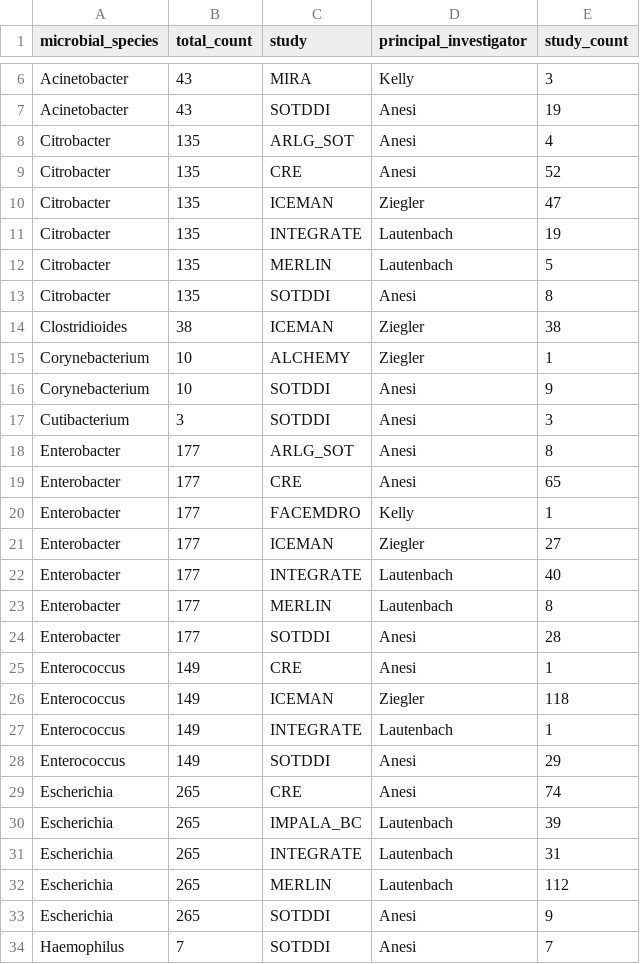
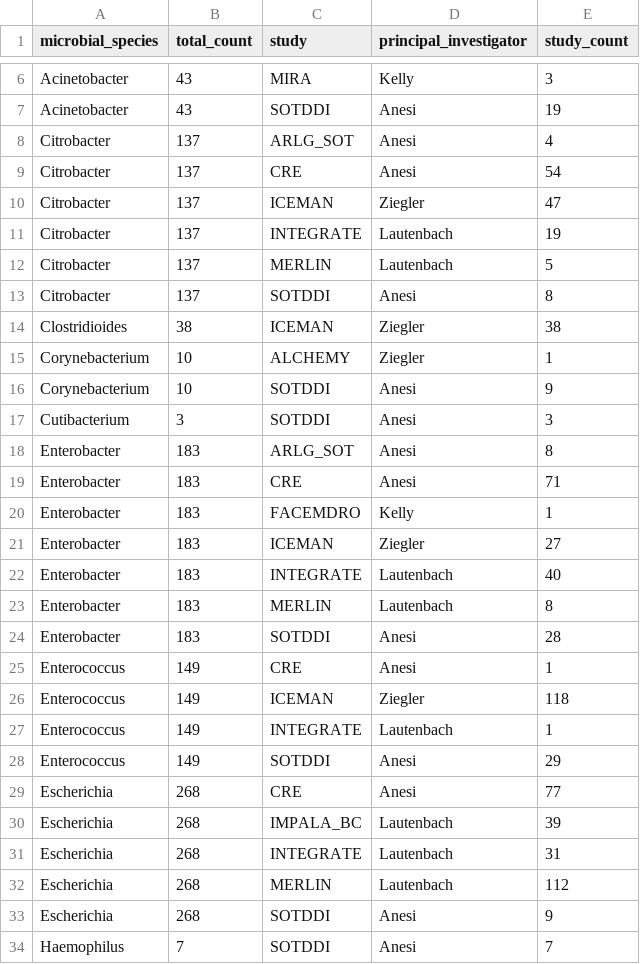
Before and after one commit to bjklab/motionlab-site, a CSV file: data_cstar/cstar_lv_cx_totals.csv, drawn as a sheet; only a part is shown, gaps mark what is left out; the diff covers the shown part only.

```diff
--- a/data_cstar/cstar_lv_cx_totals.csv
+++ b/data_cstar/cstar_lv_cx_totals.csv
@@ -7,8 +7,8 @@ Acinetobacter,43,MIRA,Kelly,3
 Acinetobacter,43,SOTDDI,Anesi,19
-Citrobacter,135,ARLG_SOT,Anesi,4
-Citrobacter,135,CRE,Anesi,52
-Citrobacter,135,ICEMAN,Ziegler,47
-Citrobacter,135,INTEGRATE,Lautenbach,19
-Citrobacter,135,MERLIN,Lautenbach,5
-Citrobacter,135,SOTDDI,Anesi,8
+Citrobacter,137,ARLG_SOT,Anesi,4
+Citrobacter,137,CRE,Anesi,54
+Citrobacter,137,ICEMAN,Ziegler,47
+Citrobacter,137,INTEGRATE,Lautenbach,19
+Citrobacter,137,MERLIN,Lautenbach,5
+Citrobacter,137,SOTDDI,Anesi,8
 Clostridioides,38,ICEMAN,Ziegler,38
@@ -17,9 +17,9 @@ Corynebacterium,10,SOTDDI,Anesi,9
 Cutibacterium,3,SOTDDI,Anesi,3
-Enterobacter,177,ARLG_SOT,Anesi,8
-Enterobacter,177,CRE,Anesi,65
-Enterobacter,177,FACEMDRO,Kelly,1
-Enterobacter,177,ICEMAN,Ziegler,27
-Enterobacter,177,INTEGRATE,Lautenbach,40
-Enterobacter,177,MERLIN,Lautenbach,8
-Enterobacter,177,SOTDDI,Anesi,28
+Enterobacter,183,ARLG_SOT,Anesi,8
+Enterobacter,183,CRE,Anesi,71
+Enterobacter,183,FACEMDRO,Kelly,1
+Enterobacter,183,ICEMAN,Ziegler,27
+Enterobacter,183,INTEGRATE,Lautenbach,40
+Enterobacter,183,MERLIN,Lautenbach,8
+Enterobacter,183,SOTDDI,Anesi,28
 Enterococcus,149,CRE,Anesi,1
@@ -28,7 +28,7 @@ Enterococcus,149,INTEGRATE,Lautenbach,1
 Enterococcus,149,SOTDDI,Anesi,29
-Escherichia,265,CRE,Anesi,74
-Escherichia,265,IMPALA_BC,Lautenbach,39
-Escherichia,265,INTEGRATE,Lautenbach,31
-Escherichia,265,MERLIN,Lautenbach,112
-Escherichia,265,SOTDDI,Anesi,9
+Escherichia,268,CRE,Anesi,77
+Escherichia,268,IMPALA_BC,Lautenbach,39
+Escherichia,268,INTEGRATE,Lautenbach,31
+Escherichia,268,MERLIN,Lautenbach,112
+Escherichia,268,SOTDDI,Anesi,9
 Haemophilus,7,SOTDDI,Anesi,7
```
Also changed, not shown: 3 added rows and 33 edited cells elsewhere in this file, data_cstar/cre/study_specimen_totals_cre.csv, data_cstar/spaceman/study_specimen_totals_spaceman.csv, 37 other files.
